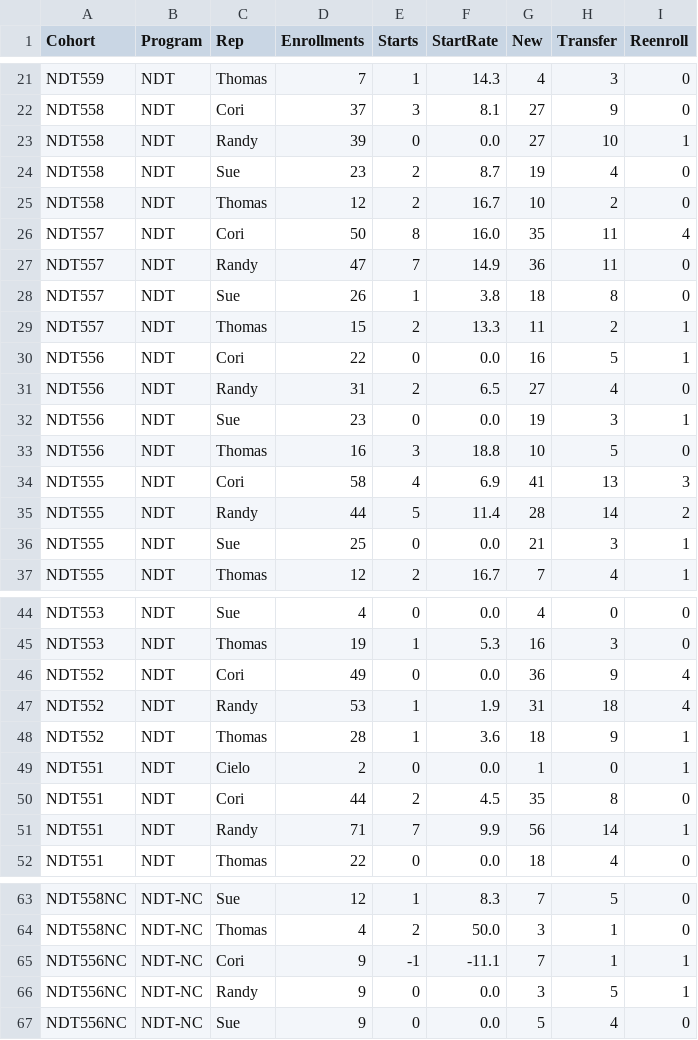
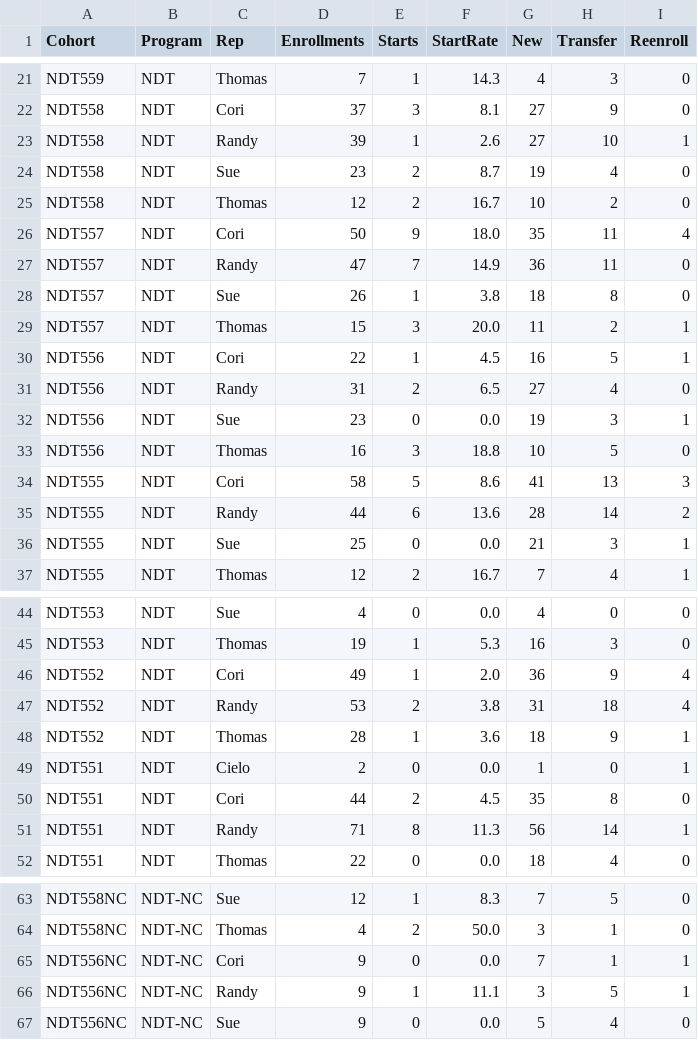
Before and after one commit to cwood1992/Admissions_Dashboard, a CSV file: summary.csv, drawn as a sheet; only a part is shown, gaps mark what is left out; the diff covers the shown part only.

Commit message:
start cacl

```diff
--- a/summary.csv
+++ b/summary.csv
@@ -22,10 +22,10 @@ NDT559,NDT,Thomas,7,1,14.3,4,3,0
 NDT558,NDT,Cori,37,3,8.1,27,9,0
-NDT558,NDT,Randy,39,0,0.0,27,10,1
+NDT558,NDT,Randy,39,1,2.6,27,10,1
 NDT558,NDT,Sue,23,2,8.7,19,4,0
 NDT558,NDT,Thomas,12,2,16.7,10,2,0
-NDT557,NDT,Cori,50,8,16.0,35,11,4
+NDT557,NDT,Cori,50,9,18.0,35,11,4
 NDT557,NDT,Randy,47,7,14.9,36,11,0
 NDT557,NDT,Sue,26,1,3.8,18,8,0
-NDT557,NDT,Thomas,15,2,13.3,11,2,1
-NDT556,NDT,Cori,22,0,0.0,16,5,1
+NDT557,NDT,Thomas,15,3,20.0,11,2,1
+NDT556,NDT,Cori,22,1,4.5,16,5,1
 NDT556,NDT,Randy,31,2,6.5,27,4,0
@@ -33,4 +33,4 @@ NDT556,NDT,Sue,23,0,0.0,19,3,1
 NDT556,NDT,Thomas,16,3,18.8,10,5,0
-NDT555,NDT,Cori,58,4,6.9,41,13,3
-NDT555,NDT,Randy,44,5,11.4,28,14,2
+NDT555,NDT,Cori,58,5,8.6,41,13,3
+NDT555,NDT,Randy,44,6,13.6,28,14,2
 NDT555,NDT,Sue,25,0,0.0,21,3,1
@@ -45,4 +45,4 @@ NDT553,NDT,Sue,4,0,0.0,4,0,0
 NDT553,NDT,Thomas,19,1,5.3,16,3,0
-NDT552,NDT,Cori,49,0,0.0,36,9,4
-NDT552,NDT,Randy,53,1,1.9,31,18,4
+NDT552,NDT,Cori,49,1,2.0,36,9,4
+NDT552,NDT,Randy,53,2,3.8,31,18,4
 NDT552,NDT,Thomas,28,1,3.6,18,9,1
@@ -50,3 +50,3 @@ NDT551,NDT,Cielo,2,0,0.0,1,0,1
 NDT551,NDT,Cori,44,2,4.5,35,8,0
-NDT551,NDT,Randy,71,7,9.9,56,14,1
+NDT551,NDT,Randy,71,8,11.3,56,14,1
 NDT551,NDT,Thomas,22,0,0.0,18,4,0
@@ -64,4 +64,4 @@ NDT558NC,NDT-NC,Sue,12,1,8.3,7,5,0
 NDT558NC,NDT-NC,Thomas,4,2,50.0,3,1,0
-NDT556NC,NDT-NC,Cori,9,-1,-11.1,7,1,1
-NDT556NC,NDT-NC,Randy,9,0,0.0,3,5,1
+NDT556NC,NDT-NC,Cori,9,0,0.0,7,1,1
+NDT556NC,NDT-NC,Randy,9,1,11.1,3,5,1
 NDT556NC,NDT-NC,Sue,9,0,0.0,5,4,0
```
Also changed, not shown: 20 edited cells elsewhere in this file.
